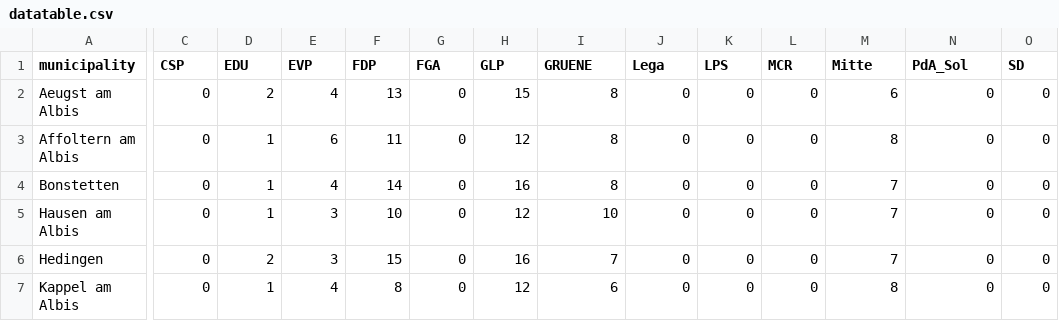
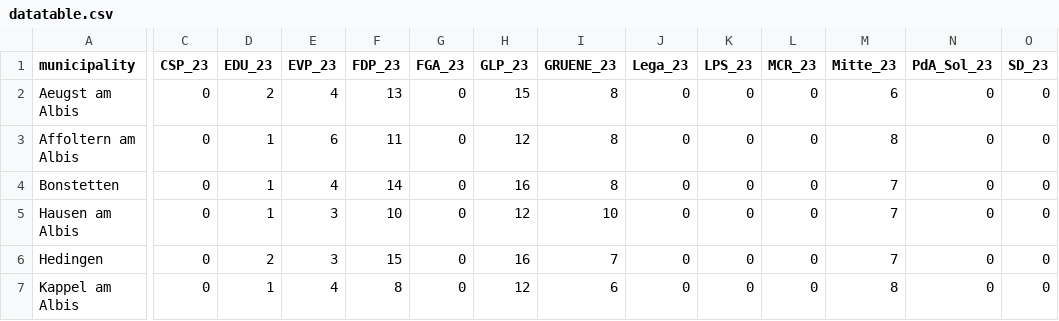
Before and after one commit to rogerjeasy/r-bootcamp, a CSV file: datatable.csv, drawn as a sheet; only a part is shown, gaps mark what is left out; the diff covers the shown part only; the diff names each change by its address in the sheet, - before the commit and + after, or states it on an @@ line.

Commit message:
renamed columns

```diff
--- a/datatable.csv
+++ b/datatable.csv
-C1: CSP
+C1: CSP_23
-D1: EDU
+D1: EDU_23
-E1: EVP
+E1: EVP_23
-F1: FDP
+F1: FDP_23
-G1: FGA
+G1: FGA_23
-H1: GLP
+H1: GLP_23
-I1: GRUENE
+I1: GRUENE_23
-J1: Lega
+J1: Lega_23
-K1: LPS
+K1: LPS_23
-L1: MCR
+L1: MCR_23
-M1: Mitte
+M1: Mitte_23
-N1: PdA_Sol
+N1: PdA_Sol_23
-O1: SD
+O1: SD_23
```
Also changed, not shown: 3 edited cells elsewhere in this file, 1 other file.
